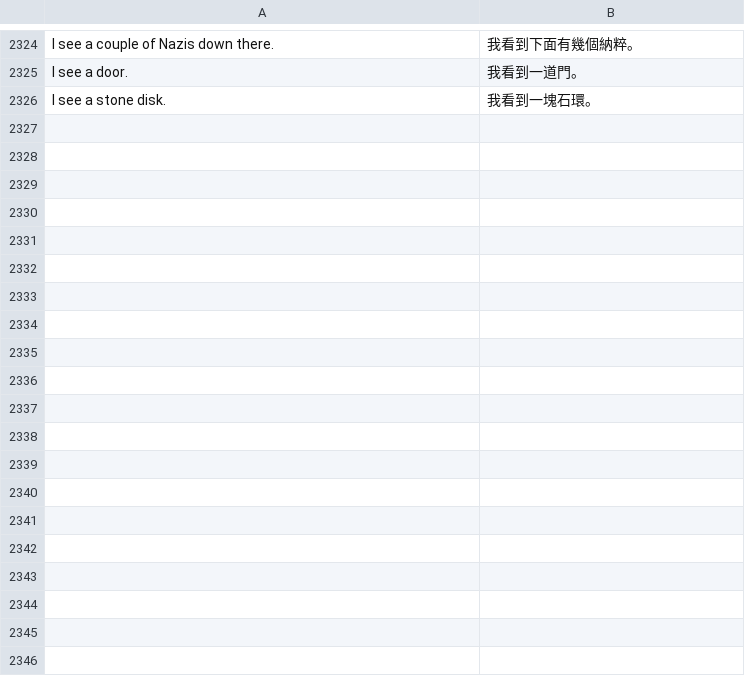
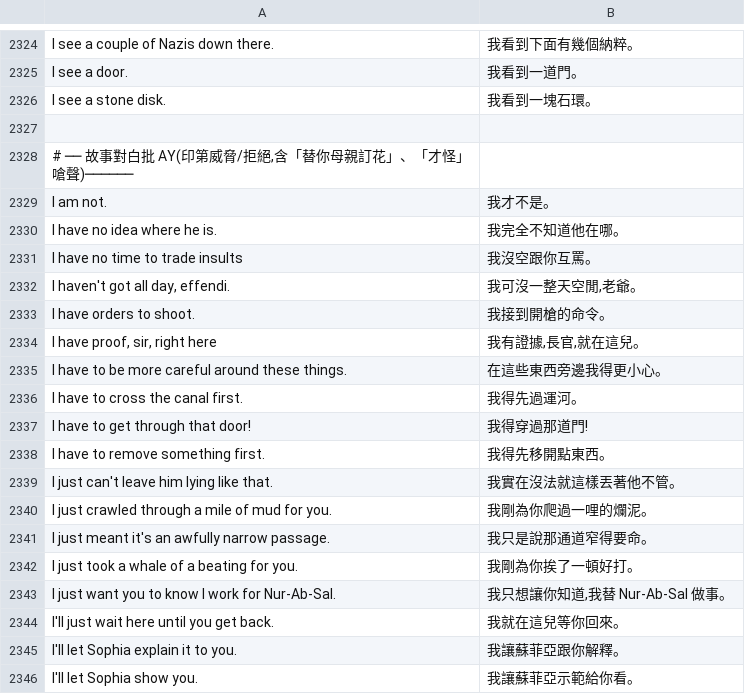
Before and after one commit to wicanr2/indiana-jones-and-the-fate-of-atlantis-cht, a TSV file: translations/zh.tsv, drawn as a sheet; only a part is shown, gaps mark what is left out; the diff covers the shown part only.

```diff
--- a/translations/zh.tsv
+++ b/translations/zh.tsv
@@ -2326 +2326,21 @@ I see a door.	我看到一道門。
 I see a stone disk.	我看到一塊石環。
+
+# ── 故事對白批 AY(印第威脅/拒絕,含「替你母親訂花」、「才怪」嗆聲)──────
+I am not.	我才不是。
+I have no idea where he is.	我完全不知道他在哪。
+I have no time to trade insults	我沒空跟你互罵。
+I haven't got all day, effendi.	我可沒一整天空閒,老爺。
+I have orders to shoot.	我接到開槍的命令。
+I have proof, sir, right here	我有證據,長官,就在這兒。
+I have to be more careful around these things.	在這些東西旁邊我得更小心。
+I have to cross the canal first.	我得先過運河。
+I have to get through that door!	我得穿過那道門!
+I have to remove something first.	我得先移開點東西。
+I just can't leave him lying like that.	我實在沒法就這樣丟著他不管。
+I just crawled through a mile of mud for you.	我剛為你爬過一哩的爛泥。
+I just meant it's an awfully narrow passage.	我只是說那通道窄得要命。
+I just took a whale of a beating for you.	我剛為你挨了一頓好打。
+I just want you to know I work for Nur-Ab-Sal.	我只想讓你知道,我替 Nur-Ab-Sal 做事。
+I'll just wait here until you get back.	我就在這兒等你回來。
+I'll let Sophia explain it to you.	我讓蘇菲亞跟你解釋。
+I'll let Sophia show you.	我讓蘇菲亞示範給你看。
```
Also changed, not shown: 18 added rows elsewhere in this file.
